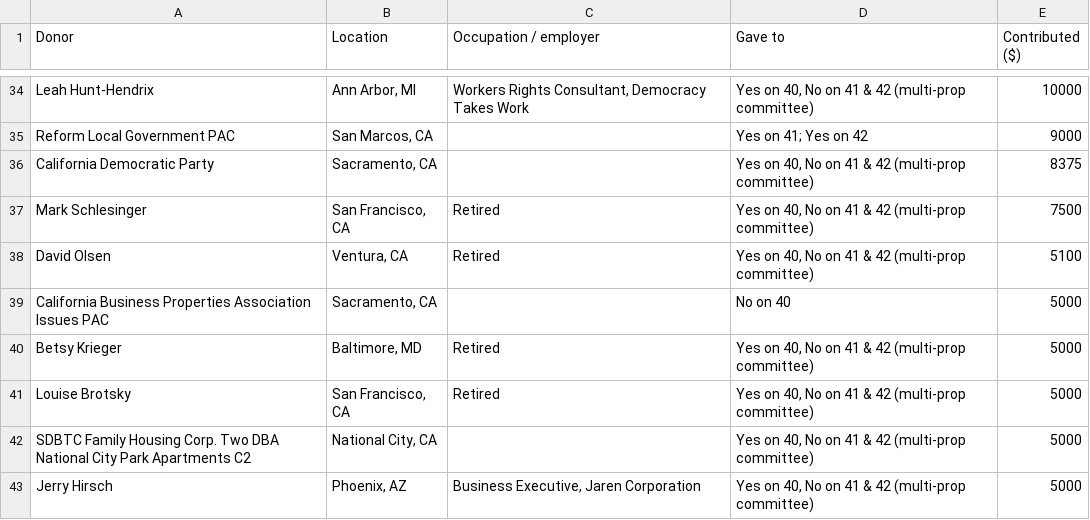
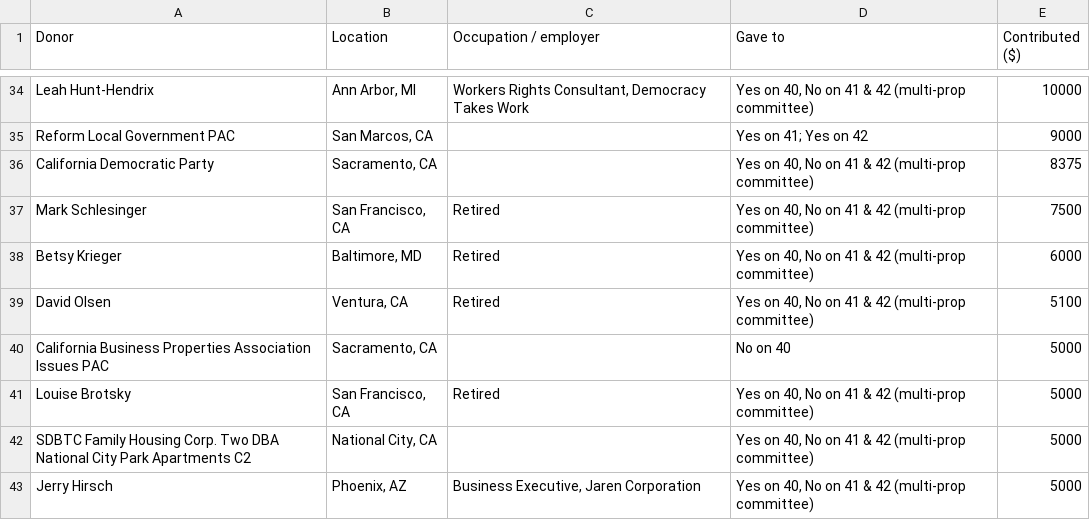
Before and after one commit to lukeharold/prop40-campaign-finance, a CSV file: output/donors_by_recipient.csv, drawn as a sheet; only a part is shown, gaps mark what is left out.

```diff
--- a/output/donors_by_recipient.csv
+++ b/output/donors_by_recipient.csv
@@ -37,5 +37,5 @@ California Democratic Party,"Sacramento, CA",,"Yes on 40, No on 41 & 42 (multi-p
 Mark Schlesinger,"San Francisco, CA",Retired,"Yes on 40, No on 41 & 42 (multi-prop committee)",7500
+Betsy Krieger,"Baltimore, MD",Retired,"Yes on 40, No on 41 & 42 (multi-prop committee)",6000
 David Olsen,"Ventura, CA",Retired,"Yes on 40, No on 41 & 42 (multi-prop committee)",5100
 California Business Properties Association Issues PAC,"Sacramento, CA",,No on 40,5000
-Betsy Krieger,"Baltimore, MD",Retired,"Yes on 40, No on 41 & 42 (multi-prop committee)",5000
 Louise Brotsky,"San Francisco, CA",Retired,"Yes on 40, No on 41 & 42 (multi-prop committee)",5000
```
Also changed, not shown: output/donors_main.csv, output/prop40_contributions.csv, 9 other files.
